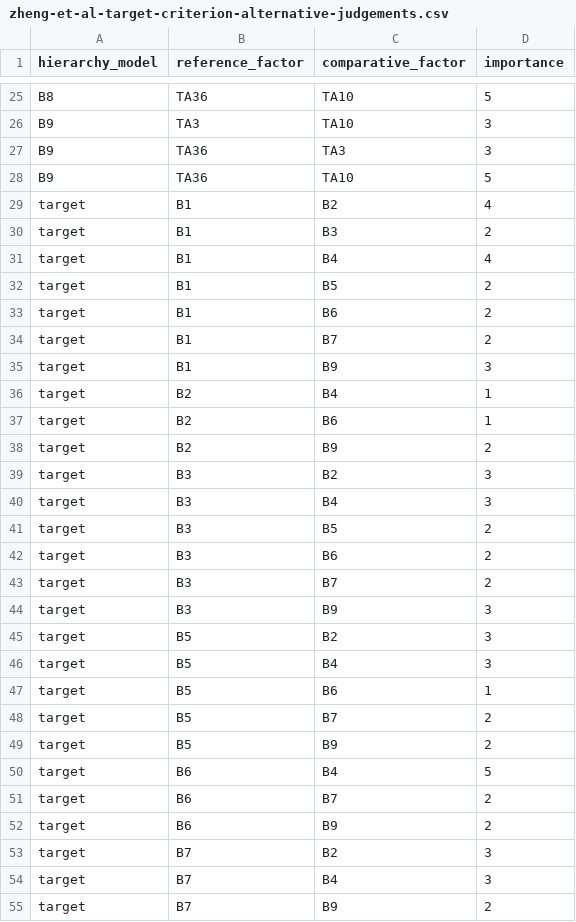
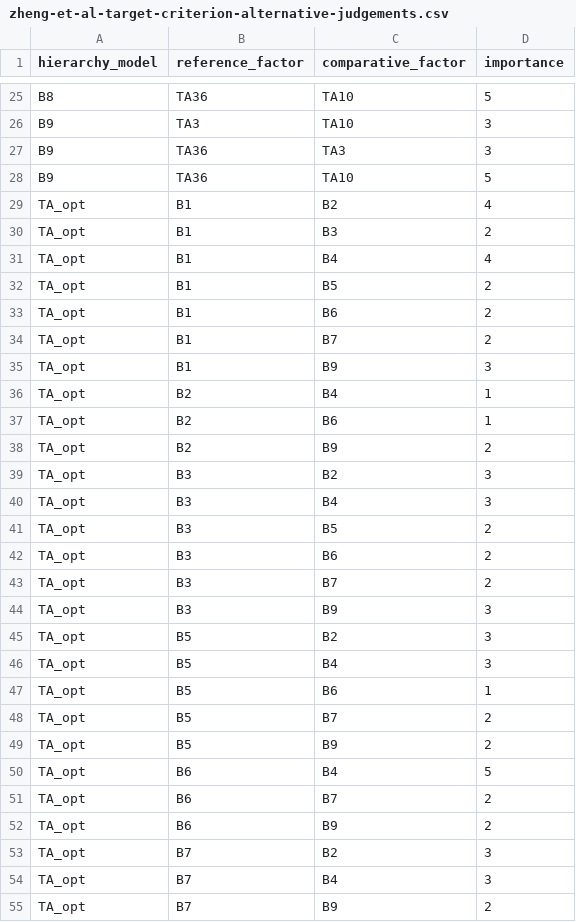
Before and after one commit to hamlett-neil-ur/ahp-graph-entropy, a CSV file: data/zheng-et-al-target-criterion-alternative-judgements.csv, drawn as a sheet; only a part is shown, gaps mark what is left out; the diff covers the shown part only.

```diff
--- a/data/zheng-et-al-target-criterion-alternative-judgements.csv
+++ b/data/zheng-et-al-target-criterion-alternative-judgements.csv
@@ -28,28 +28,28 @@ B9,TA36,TA3,3
 B9,TA36,TA10,5
-target,B1,B2,4
-target,B1,B3,2
-target,B1,B4,4
-target,B1,B5,2
-target,B1,B6,2
-target,B1,B7,2
-target,B1,B9,3
-target,B2,B4,1
-target,B2,B6,1
-target,B2,B9,2
-target,B3,B2,3
-target,B3,B4,3
-target,B3,B5,2
-target,B3,B6,2
-target,B3,B7,2
-target,B3,B9,3
-target,B5,B2,3
-target,B5,B4,3
-target,B5,B6,1
-target,B5,B7,2
-target,B5,B9,2
-target,B6,B4,5
-target,B6,B7,2
-target,B6,B9,2
-target,B7,B2,3
-target,B7,B4,3
-target,B7,B9,2
+TA_opt,B1,B2,4
+TA_opt,B1,B3,2
+TA_opt,B1,B4,4
+TA_opt,B1,B5,2
+TA_opt,B1,B6,2
+TA_opt,B1,B7,2
+TA_opt,B1,B9,3
+TA_opt,B2,B4,1
+TA_opt,B2,B6,1
+TA_opt,B2,B9,2
+TA_opt,B3,B2,3
+TA_opt,B3,B4,3
+TA_opt,B3,B5,2
+TA_opt,B3,B6,2
+TA_opt,B3,B7,2
+TA_opt,B3,B9,3
+TA_opt,B5,B2,3
+TA_opt,B5,B4,3
+TA_opt,B5,B6,1
+TA_opt,B5,B7,2
+TA_opt,B5,B9,2
+TA_opt,B6,B4,5
+TA_opt,B6,B7,2
+TA_opt,B6,B9,2
+TA_opt,B7,B2,3
+TA_opt,B7,B4,3
+TA_opt,B7,B9,2
```
Also changed, not shown: 9 edited cells elsewhere in this file, 10 other files.
